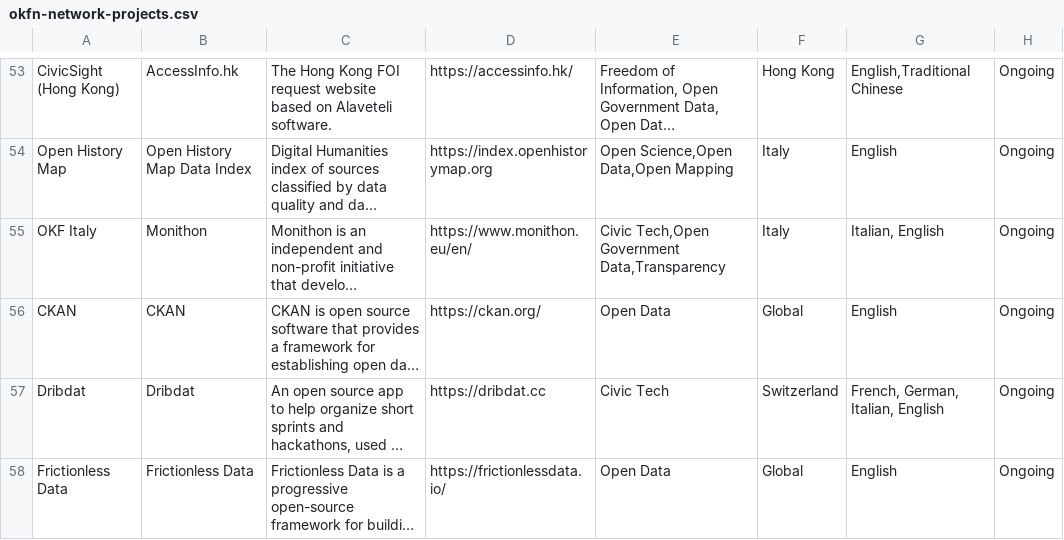
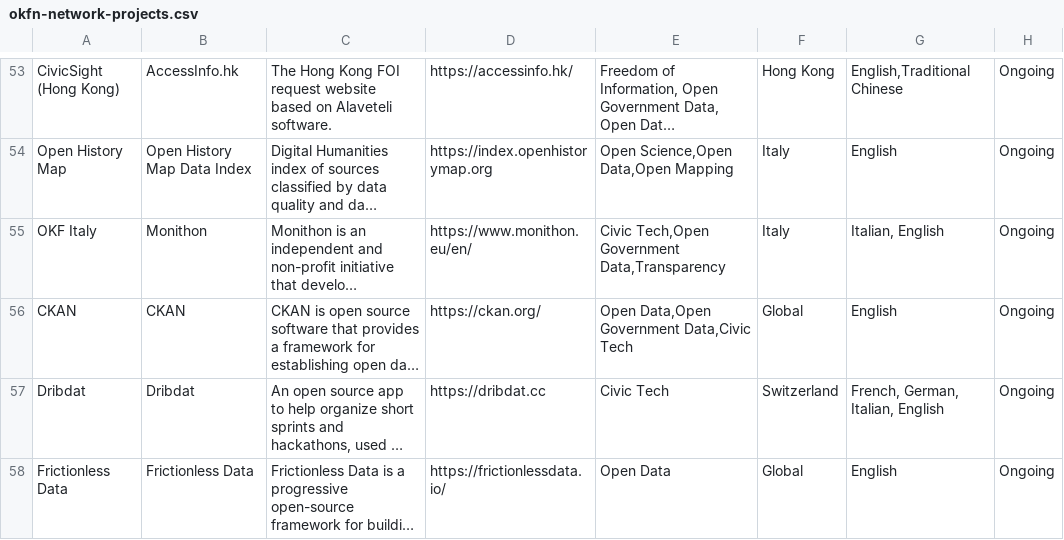
Before and after one commit to okfn/network, a CSV file: okfn-network-projects.csv, drawn as a sheet; only a part is shown, gaps mark what is left out; long unchanged cells end in …; the diff names each change by its address in the sheet, - before the commit and + after, or states it on an @@ line.

Commit message:
Update okfn-network-projects.csv

```diff
--- a/okfn-network-projects.csv
+++ b/okfn-network-projects.csv
-E56: Open Data
+E56: Open Data,Open Government Data,Civic Tech
```
